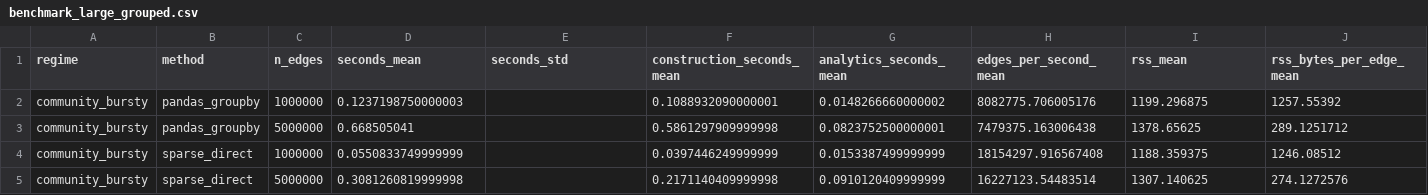
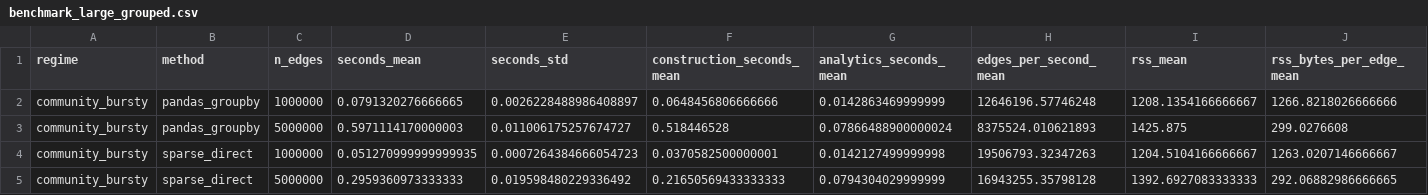
Before and after one commit to QifanChen62/graphsense-network-sensing, a CSV file: results/benchmark_large_grouped.csv, drawn as a sheet; only a part is shown; the diff covers the shown part only; the diff names each change by its address in the sheet, - before the commit and + after, or states it on an @@ line.

```diff
--- a/results/benchmark_large_grouped.csv
+++ b/results/benchmark_large_grouped.csv
-D2 (seconds_mean): 0.1237198750000003
+D2 (seconds_mean): 0.0791320276666665
-E2 (seconds_std): (empty)
+E2 (seconds_std): 0.0026228488986408897
-F2 (construction_seconds_mean): 0.1088932090000001
+F2 (construction_seconds_mean): 0.0648456806666666
-G2 (analytics_seconds_mean): 0.0148266660000002
+G2 (analytics_seconds_mean): 0.0142863469999999
-H2 (edges_per_second_mean): 8082775.706005176
+H2 (edges_per_second_mean): 12646196.57746248
-I2 (rss_mean): 1199.296875
+I2 (rss_mean): 1208.1354166666667
-J2 (rss_bytes_per_edge_mean): 1257.55392
+J2 (rss_bytes_per_edge_mean): 1266.8218026666666
-D3 (seconds_mean): 0.668505041
+D3 (seconds_mean): 0.5971114170000003
-E3 (seconds_std): (empty)
+E3 (seconds_std): 0.011006175257674727
-F3 (construction_seconds_mean): 0.5861297909999998
+F3 (construction_seconds_mean): 0.518446528
-G3 (analytics_seconds_mean): 0.0823752500000001
+G3 (analytics_seconds_mean): 0.07866488900000024
-H3 (edges_per_second_mean): 7479375.163006438
+H3 (edges_per_second_mean): 8375524.010621893
-I3 (rss_mean): 1378.65625
+I3 (rss_mean): 1425.875
-J3 (rss_bytes_per_edge_mean): 289.1251712
+J3 (rss_bytes_per_edge_mean): 299.0276608
-D4 (seconds_mean): 0.0550833749999999
+D4 (seconds_mean): 0.051270999999999935
-E4 (seconds_std): (empty)
+E4 (seconds_std): 0.0007264384666054723
-F4 (construction_seconds_mean): 0.0397446249999999
+F4 (construction_seconds_mean): 0.0370582500000001
-G4 (analytics_seconds_mean): 0.0153387499999999
+G4 (analytics_seconds_mean): 0.0142127499999998
-H4 (edges_per_second_mean): 18154297.916567408
+H4 (edges_per_second_mean): 19506793.32347263
-I4 (rss_mean): 1188.359375
+I4 (rss_mean): 1204.5104166666667
-J4 (rss_bytes_per_edge_mean): 1246.08512
+J4 (rss_bytes_per_edge_mean): 1263.0207146666667
-D5 (seconds_mean): 0.3081260819999998
+D5 (seconds_mean): 0.2959360973333333
-E5 (seconds_std): (empty)
+E5 (seconds_std): 0.019598480229336492
-F5 (construction_seconds_mean): 0.2171140409999998
+F5 (construction_seconds_mean): 0.21650569433333333
-G5 (analytics_seconds_mean): 0.0910120409999999
+G5 (analytics_seconds_mean): 0.0794304029999999
-H5 (edges_per_second_mean): 16227123.54483514
+H5 (edges_per_second_mean): 16943255.35798128
-I5 (rss_mean): 1307.140625
+I5 (rss_mean): 1392.6927083333333
-J5 (rss_bytes_per_edge_mean): 274.1272576
+J5 (rss_bytes_per_edge_mean): 292.06882986666665
```
Also changed, not shown: 84 edited cells elsewhere in this file, results_v1/certified_selector_official_summary.csv, results_v1/certified_selector_summary.csv, 18 other files.
